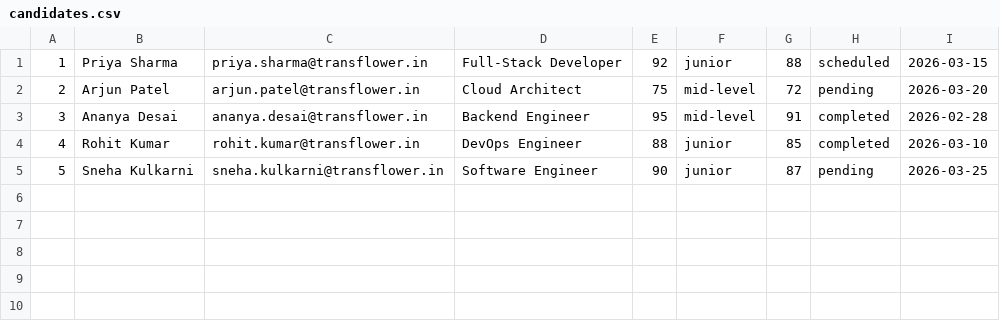
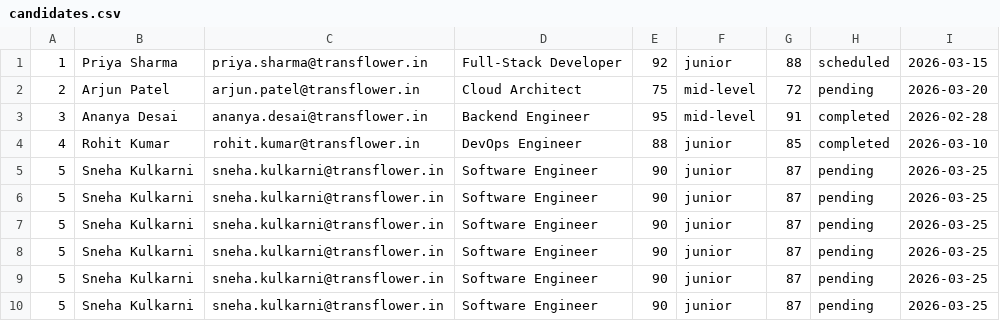
Before and after one commit to sanika-bhor/DotNet, a CSV file: DataHelperClasslib_Generic/CSVFileIo/Data/CSV/users/candidates.csv, drawn as a sheet.

Commit message:
generic file io for json and csv data

```diff
--- a/DataHelperClasslib_Generic/CSVFileIo/Data/CSV/users/candidates.csv
+++ b/DataHelperClasslib_Generic/CSVFileIo/Data/CSV/users/candidates.csv
@@ -5 +5,6 @@
 5,Sneha Kulkarni,sneha.kulkarni@transflower.in,Software Engineer,90,junior,87,pending,2026-03-25
+5,Sneha Kulkarni,sneha.kulkarni@transflower.in,Software Engineer,90,junior,87,pending,2026-03-25
+5,Sneha Kulkarni,sneha.kulkarni@transflower.in,Software Engineer,90,junior,87,pending,2026-03-25
+5,Sneha Kulkarni,sneha.kulkarni@transflower.in,Software Engineer,90,junior,87,pending,2026-03-25
+5,Sneha Kulkarni,sneha.kulkarni@transflower.in,Software Engineer,90,junior,87,pending,2026-03-25
+5,Sneha Kulkarni,sneha.kulkarni@transflower.in,Software Engineer,90,junior,87,pending,2026-03-25
```
Also changed, not shown: 30 other files.
